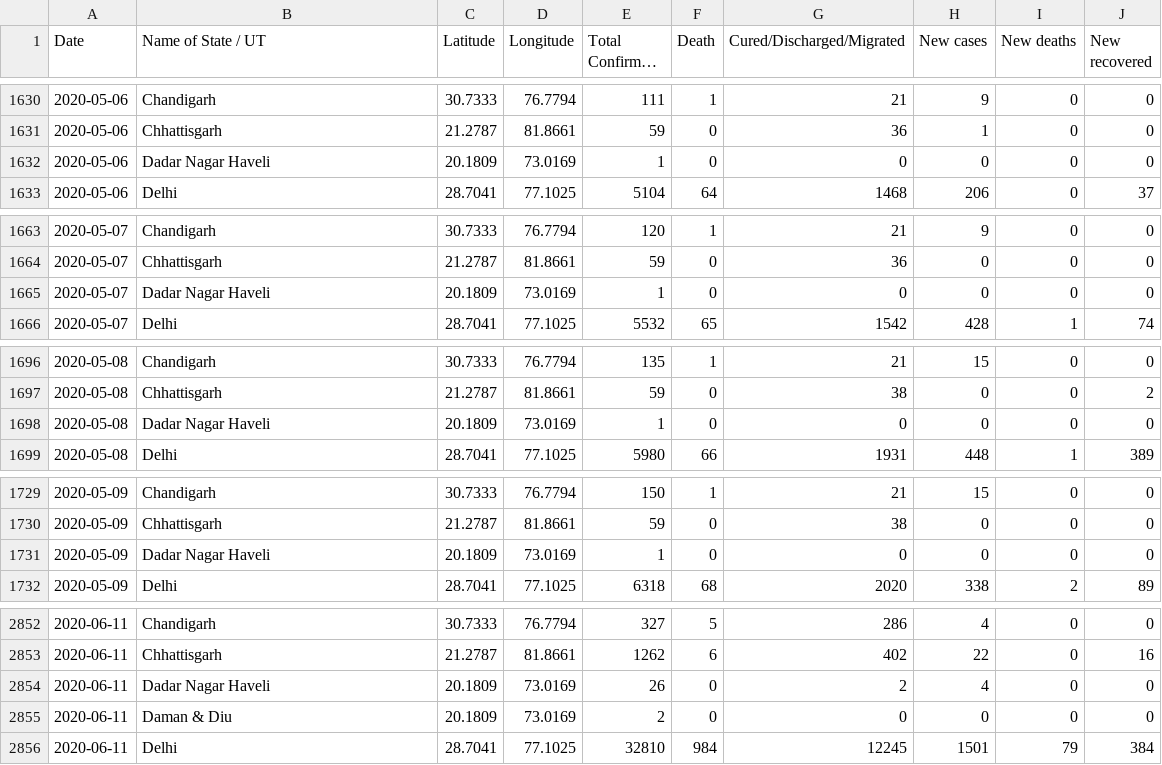
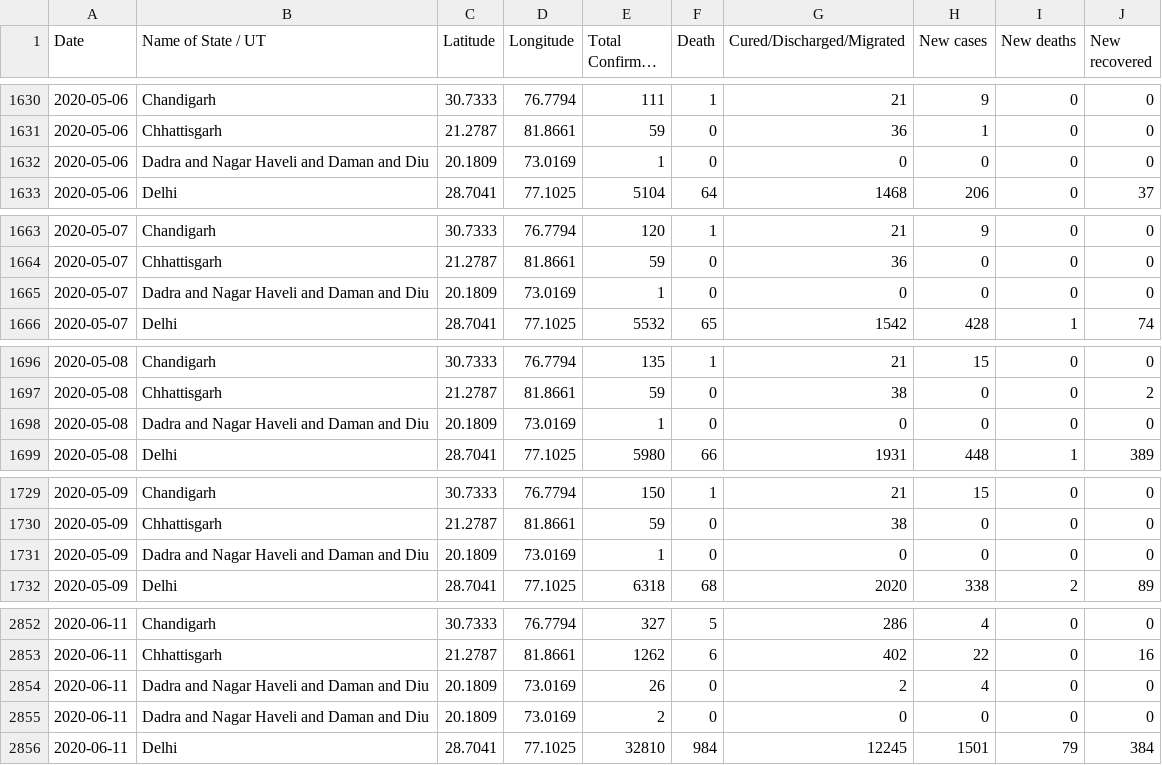
Before and after one commit to imdevskp/covid-19-india-data, a CSV file: complete.csv, drawn as a sheet; only a part is shown, gaps mark what is left out; long unchanged cells end in …; the diff covers the shown part only; the diff names each change by its address in the sheet, - before the commit and + after, or states it on an @@ line.

```diff
--- a/complete.csv
+++ b/complete.csv
-B1632 (Name of State / UT): Dadar Nagar Haveli
+B1632 (Name of State / UT): Dadra and Nagar Haveli and Daman and Diu
-B1665 (Name of State / UT): Dadar Nagar Haveli
+B1665 (Name of State / UT): Dadra and Nagar Haveli and Daman and Diu
-B1698 (Name of State / UT): Dadar Nagar Haveli
+B1698 (Name of State / UT): Dadra and Nagar Haveli and Daman and Diu
-B1731 (Name of State / UT): Dadar Nagar Haveli
+B1731 (Name of State / UT): Dadra and Nagar Haveli and Daman and Diu
-B2854 (Name of State / UT): Dadar Nagar Haveli
+B2854 (Name of State / UT): Dadra and Nagar Haveli and Daman and Diu
-B2855 (Name of State / UT): Daman & Diu
+B2855 (Name of State / UT): Dadra and Nagar Haveli and Daman and Diu
```
Also changed, not shown: 32 edited cells elsewhere in this file, 2 other files.
